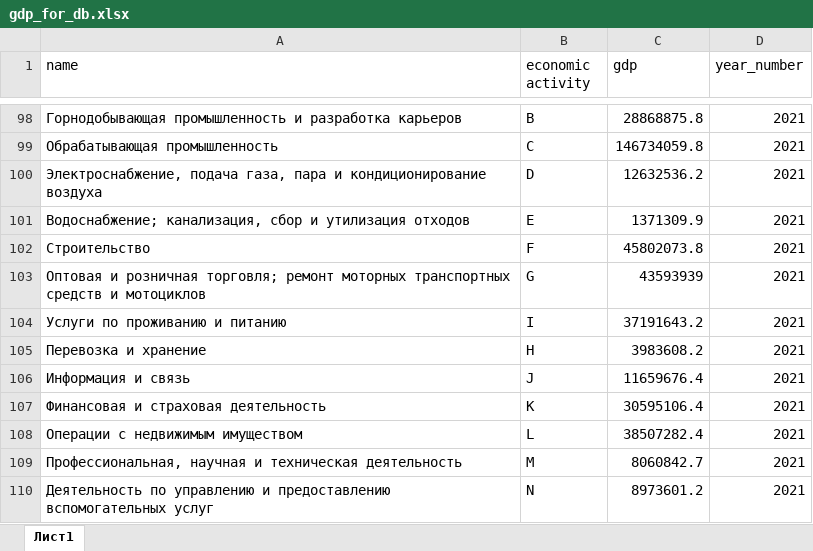
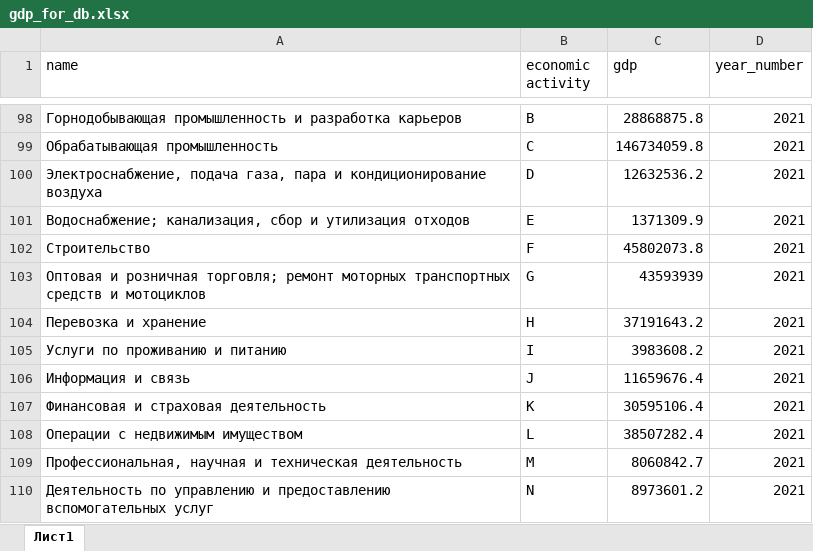
Before and after one commit to UmirovJobir/test_project, an Excel workbook: excel_files/gdp_for_db.xlsx, sheet Лист1, drawn as a sheet; only a part is shown, gaps mark what is left out; values as stored, in another font and other column widths than the file's, no borders; the diff covers the shown part only; the diff names each change by its address in the sheet, - before the commit and + after, or states it on an @@ line.

```diff
--- a/excel_files/gdp_for_db.xlsx (sheet Лист1)
+++ b/excel_files/gdp_for_db.xlsx (sheet Лист1)
-A104 (name): Услуги по проживанию и питанию
+A104 (name): Перевозка и хранение
-B104 (economic activity): I
+B104 (economic activity): H
-A105 (name): Перевозка и хранение
+A105 (name): Услуги по проживанию и питанию
-B105 (economic activity): H
+B105 (economic activity): I
```
Also changed, not shown: 20 edited cells elsewhere in this sheet, 2 other files.
